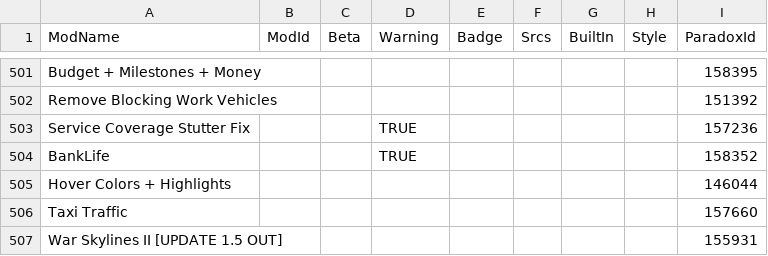
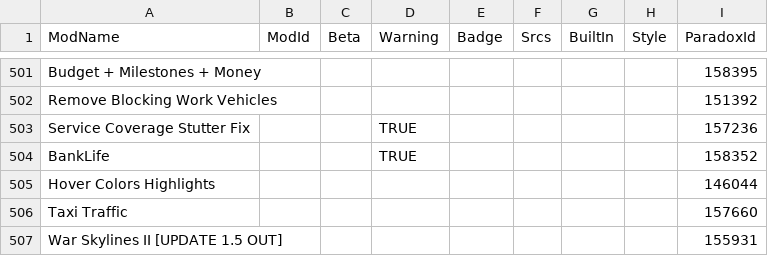
Before and after one commit to CitiesSkylinesModding/CustomizableMenuDatabase, a CSV file: ModsData.csv, drawn as a sheet; only a part is shown, gaps mark what is left out.

```diff
--- a/ModsData.csv
+++ b/ModsData.csv
@@ -504,3 +504,3 @@ Service Coverage Stutter Fix,,,TRUE,,,,,157236
 BankLife,,,TRUE,,,,,158352
-Hover Colors + Highlights,,,,,,,,146044
+Hover Colors Highlights,,,,,,,,146044
 Taxi Traffic,,,,,,,,157660
```
